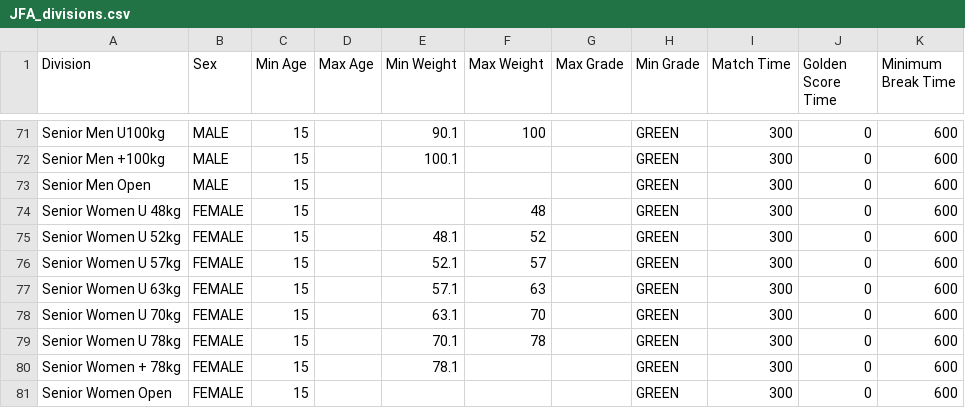
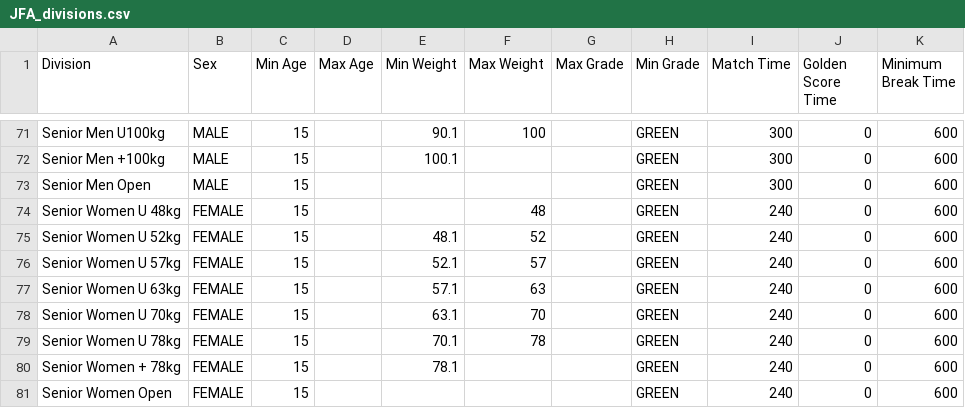
Before and after one commit to ammojamo/Judo-Event-Manager, a CSV file: resources/division/JFA_divisions.csv, drawn as a sheet; only a part is shown, gaps mark what is left out.

Commit message:
Drop Senior Woman fight time to 4 minutes

```diff
--- a/resources/division/JFA_divisions.csv
+++ b/resources/division/JFA_divisions.csv
@@ -73,9 +73,9 @@ Senior Men +100kg,MALE,15,,100.1,,,GREEN,300,0,600
 Senior Men Open,MALE,15,,,,,GREEN,300,0,600
-Senior Women U 48kg,FEMALE,15,,,48,,GREEN,300,0,600
-Senior Women U 52kg,FEMALE,15,,48.1,52,,GREEN,300,0,600
-Senior Women U 57kg,FEMALE,15,,52.1,57,,GREEN,300,0,600
-Senior Women U 63kg,FEMALE,15,,57.1,63,,GREEN,300,0,600
-Senior Women U 70kg,FEMALE,15,,63.1,70,,GREEN,300,0,600
-Senior Women U 78kg,FEMALE,15,,70.1,78,,GREEN,300,0,600
-Senior Women + 78kg,FEMALE,15,,78.1,,,GREEN,300,0,600
-Senior Women Open,FEMALE,15,,,,,GREEN,300,0,600
+Senior Women U 48kg,FEMALE,15,,,48,,GREEN,240,0,600
+Senior Women U 52kg,FEMALE,15,,48.1,52,,GREEN,240,0,600
+Senior Women U 57kg,FEMALE,15,,52.1,57,,GREEN,240,0,600
+Senior Women U 63kg,FEMALE,15,,57.1,63,,GREEN,240,0,600
+Senior Women U 70kg,FEMALE,15,,63.1,70,,GREEN,240,0,600
+Senior Women U 78kg,FEMALE,15,,70.1,78,,GREEN,240,0,600
+Senior Women + 78kg,FEMALE,15,,78.1,,,GREEN,240,0,600
+Senior Women Open,FEMALE,15,,,,,GREEN,240,0,600
```
Also changed, not shown: resources/division/JudoNSW_divisions.csv, resources/division/JudoSA_Int_divisions.csv, 1 other file.
